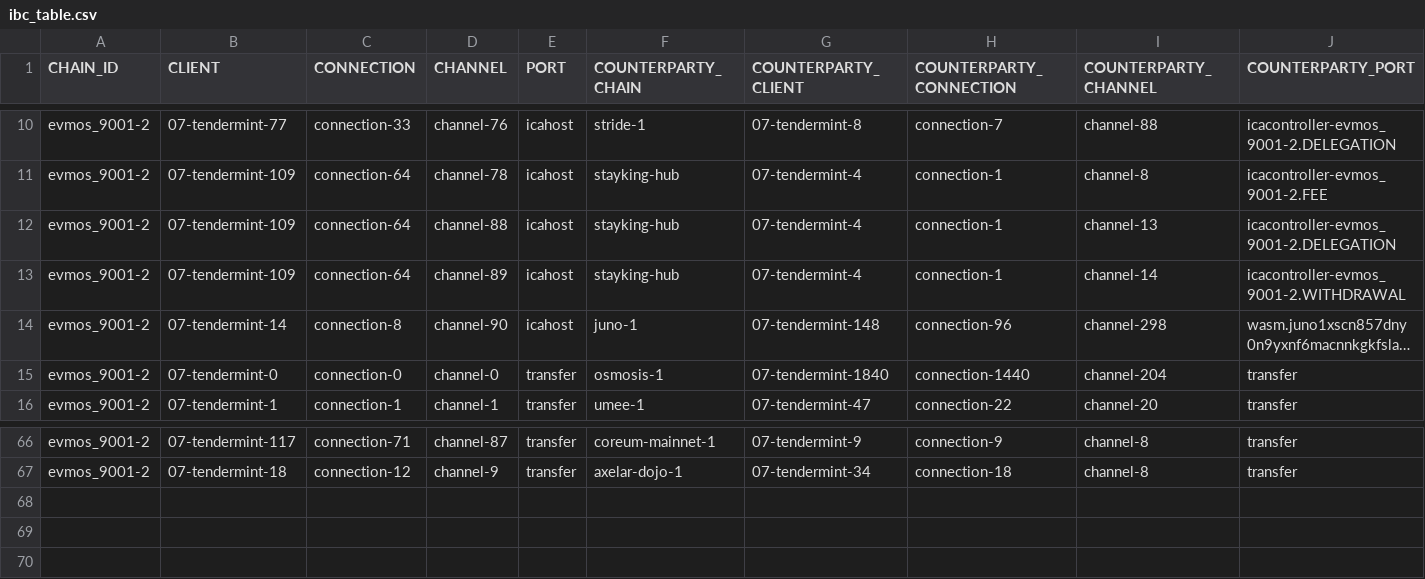
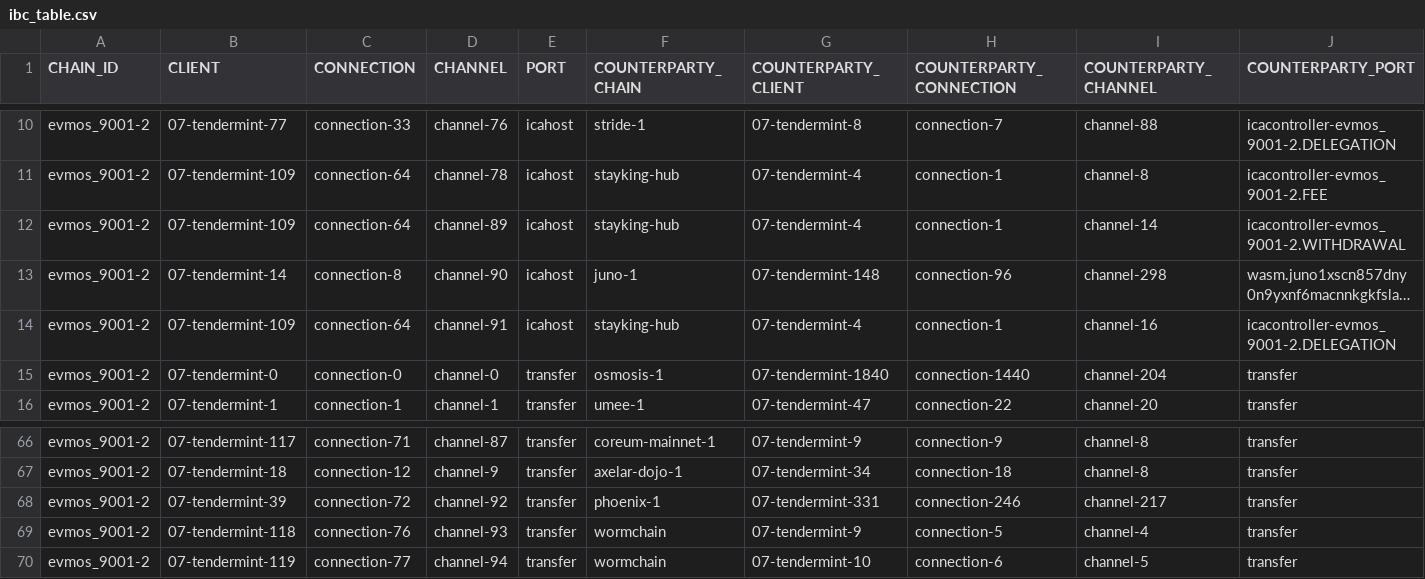
Before and after one commit to clemensgg/ibc-tables, a CSV file: evmos/ibc_table.csv, drawn as a sheet; only a part is shown, gaps mark what is left out; long unchanged cells end in …; removed rows and columns are numbered as before the commit, all else as after; the diff names each change by its address in the sheet, - before the commit and + after, or states it on an @@ line.

```diff
--- a/evmos/ibc_table.csv
+++ b/evmos/ibc_table.csv
-row 12: evmos_9001-2 | 07-tendermint-109 | connection-64 | channel-88 | icahost | stayking-hub | 07-tendermint-4 | connection-1 | channel-13 | icacontroller-evmos_9001-2.DELEGATION
+row 14: evmos_9001-2 | 07-tendermint-109 | connection-64 | channel-91 | icahost | stayking-hub | 07-tendermint-4 | connection-1 | channel-16 | icacontroller-evmos_9001-2.DELEGATION
+row 68: evmos_9001-2 | 07-tendermint-39 | connection-72 | channel-92 | transfer | phoenix-1 | 07-tendermint-331 | connection-246 | channel-217 | transfer
+row 69: evmos_9001-2 | 07-tendermint-118 | connection-76 | channel-93 | transfer | wormchain | 07-tendermint-9 | connection-5 | channel-4 | transfer
+row 70: evmos_9001-2 | 07-tendermint-119 | connection-77 | channel-94 | transfer | wormchain | 07-tendermint-10 | connection-6 | channel-5 | transfer
```
